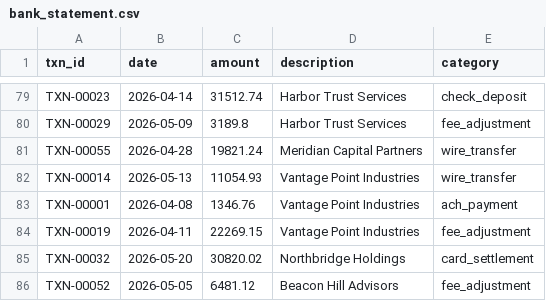
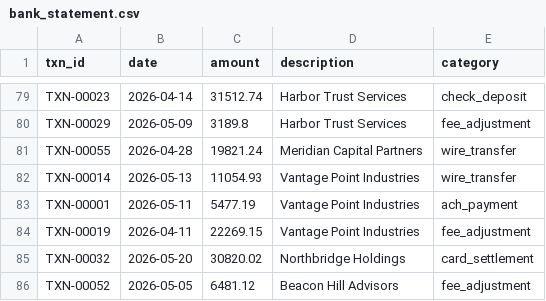
Before and after one commit to svd009/reconcileagent, a CSV file: data/bank_statement.csv, drawn as a sheet; only a part is shown, gaps mark what is left out.

```diff
--- a/data/bank_statement.csv
+++ b/data/bank_statement.csv
@@ -82,3 +82,3 @@ TXN-00055,2026-04-28,19821.24,Meridian Capital Partners,wire_transfer
 TXN-00014,2026-05-13,11054.93,Vantage Point Industries,wire_transfer
-TXN-00001,2026-04-08,1346.76,Vantage Point Industries,ach_payment
+TXN-00001,2026-05-11,5477.19,Vantage Point Industries,ach_payment
 TXN-00019,2026-04-11,22269.15,Vantage Point Industries,fee_adjustment
```
Also changed, not shown: data/internal_ledger.csv, 3 other files.
